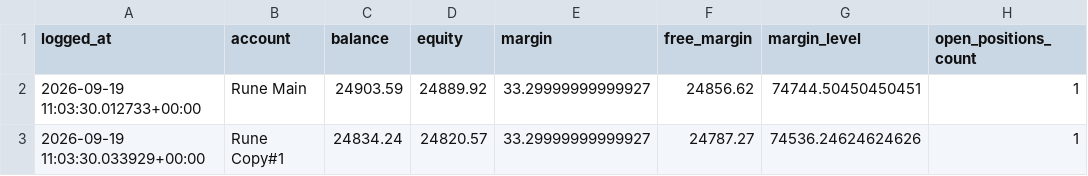
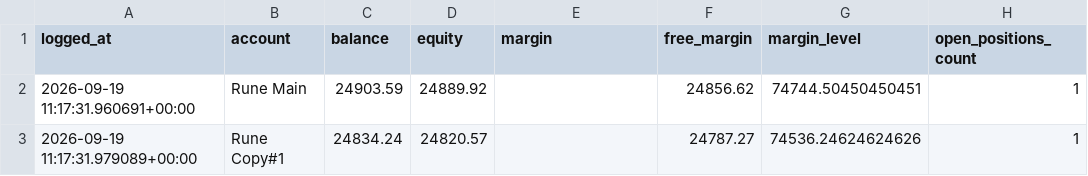
Before and after one commit to Runetherune/trading-dashboard, a CSV file: account_status.csv, drawn as a sheet; only a part is shown; the diff names each change by its address in the sheet, - before the commit and + after, or states it on an @@ line.

```diff
--- a/account_status.csv
+++ b/account_status.csv
-A2 (logged_at): 2026-09-19 11:03:30.012733+00:00
+A2 (logged_at): 2026-09-19 11:17:31.960691+00:00
-E2:E3 (margin): 33.29999999999927
+E2:E3 (margin): (empty)
-A3 (logged_at): 2026-09-19 11:03:30.033929+00:00
+A3 (logged_at): 2026-09-19 11:17:31.979089+00:00
```
Also changed, not shown: activity_log.csv, 1 other file.
